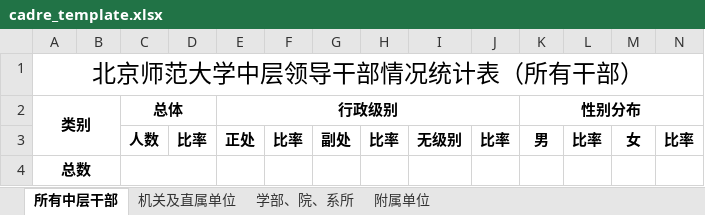
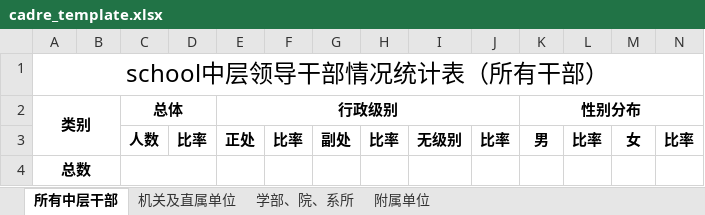
Before and after one commit to xvchaoqun/owip, an Excel workbook: src/main/resources/xlsx/cadre_template.xlsx, sheet 所有中层干部, drawn as a sheet; only a part is shown; values as stored, in another font and other column widths than the file's, no borders; the diff names each change by its address in the sheet, - before the commit and + after, or states it on an @@ line.

```diff
--- a/src/main/resources/xlsx/cadre_template.xlsx (sheet 所有中层干部)
+++ b/src/main/resources/xlsx/cadre_template.xlsx (sheet 所有中层干部)
-A1 (类别): 北京师范大学中层领导干部情况统计表（所有干部）
+A1 (类别): school中层领导干部情况统计表（所有干部）
```
Also changed, not shown: sheet 附属单位, sheet 学部、院、系所, sheet 机关及直属单位, src/main/resources/xlsx/cpc_template.xlsx, 16 other files.
